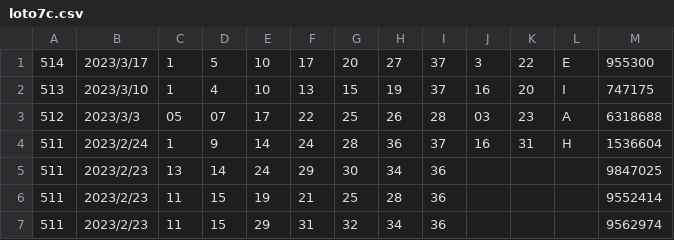
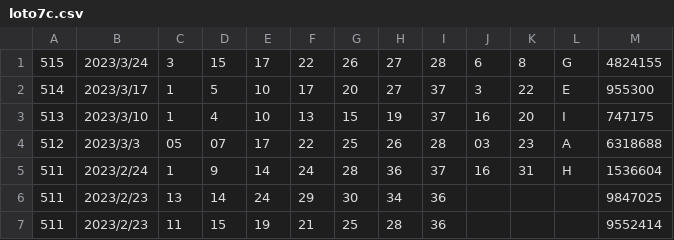
Before and after one commit to vpn62399/memo, a CSV file: loto7c.csv, drawn as a sheet; only a part is shown; the shorter side is filled out with more unchanged rows.

```diff
--- a/loto7c.csv
+++ b/loto7c.csv
@@ -1 +1,2 @@
+515,2023/3/24,3,15,17,22,26,27,28,6,8,G,4824155
 514,2023/3/17,1,5,10,17,20,27,37,3,22,E,955300
```
Also changed, not shown: loto7.csv, xStep-L7.csv, 5 other files.
